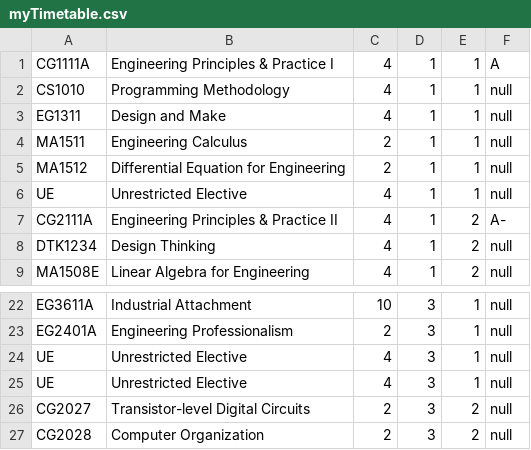
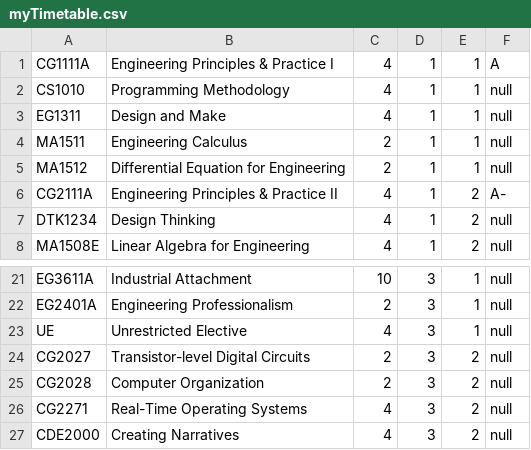
Before and after one commit to nus-cs2113-AY2324S2/tp, a CSV file: data/myTimetable.csv, drawn as a sheet; only a part is shown, gaps mark what is left out; the shorter side is filled out with more unchanged rows; the diff names each change by its address in the sheet, - before the commit and + after, or states it on an @@ line.

```diff
--- a/data/myTimetable.csv
+++ b/data/myTimetable.csv
-row 6: UE | Unrestricted Elective | 4 | 1 | 1 | null
-row 24: UE | Unrestricted Elective | 4 | 3 | 1 | null
```
Also changed, not shown: 3 other files.
